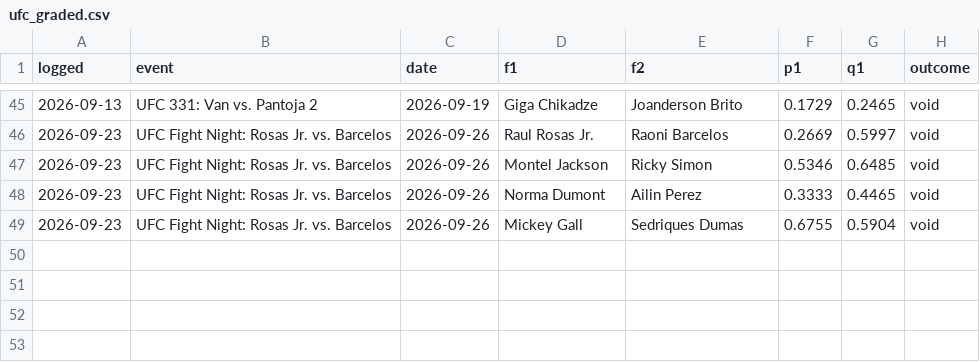
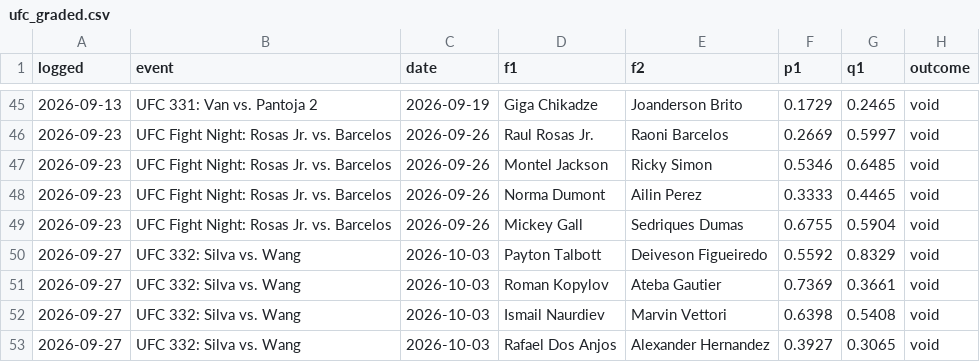
Before and after one commit to CheeseDagg/UFC-ODDS, a CSV file: Github/data/ufc_graded.csv, drawn as a sheet; only a part is shown, gaps mark what is left out.

```diff
--- a/Github/data/ufc_graded.csv
+++ b/Github/data/ufc_graded.csv
@@ -49 +49,5 @@ logged,event,date,f1,f2,p1,q1,outcome
 2026-09-23,UFC Fight Night: Rosas Jr. vs. Barcelos,2026-09-26,Mickey Gall,Sedriques Dumas,0.6755,0.5904,void
+2026-09-27,UFC 332: Silva vs. Wang,2026-10-03,Payton Talbott,Deiveson Figueiredo,0.5592,0.8329,void
+2026-09-27,UFC 332: Silva vs. Wang,2026-10-03,Roman Kopylov,Ateba Gautier,0.7369,0.3661,void
+2026-09-27,UFC 332: Silva vs. Wang,2026-10-03,Ismail Naurdiev,Marvin Vettori,0.6398,0.5408,void
+2026-09-27,UFC 332: Silva vs. Wang,2026-10-03,Rafael Dos Anjos,Alexander Hernandez,0.3927,0.3065,void
```
Also changed, not shown: Github/data/ufc_graded_blend.csv, Github/data/ufc_predictions.csv, 13 other files.
